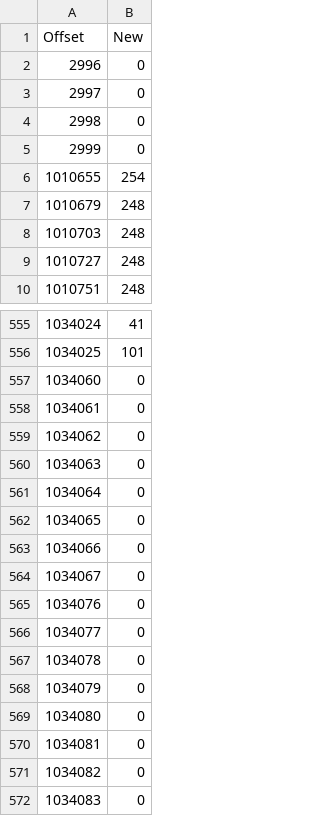
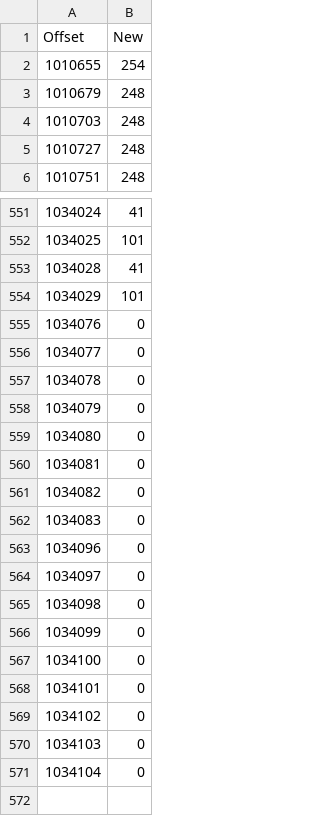
Before and after one commit to adrienntindall/hgss-map-randomizer, a CSV file: files/hgss_script_spanish.csv, drawn as a sheet; only a part is shown, gaps mark what is left out.

Commit message:
Slowpoke well fix, Spanish ladder fix

```diff
--- a/files/hgss_script_spanish.csv
+++ b/files/hgss_script_spanish.csv
@@ -1,6 +1,2 @@
 Offset,New
-2996,0
-2997,0
-2998,0
-2999,0
 1010655,254
@@ -556,10 +552,4 @@ Offset,New
 1034025,101
-1034060,0
-1034061,0
-1034062,0
-1034063,0
-1034064,0
-1034065,0
-1034066,0
-1034067,0
+1034028,41
+1034029,101
 1034076,0
@@ -572 +562,10 @@ Offset,New
 1034083,0
+1034096,0
+1034097,0
+1034098,0
+1034099,0
+1034100,0
+1034101,0
+1034102,0
+1034103,0
+1034104,0
```
Also changed, not shown: 2 other files.
